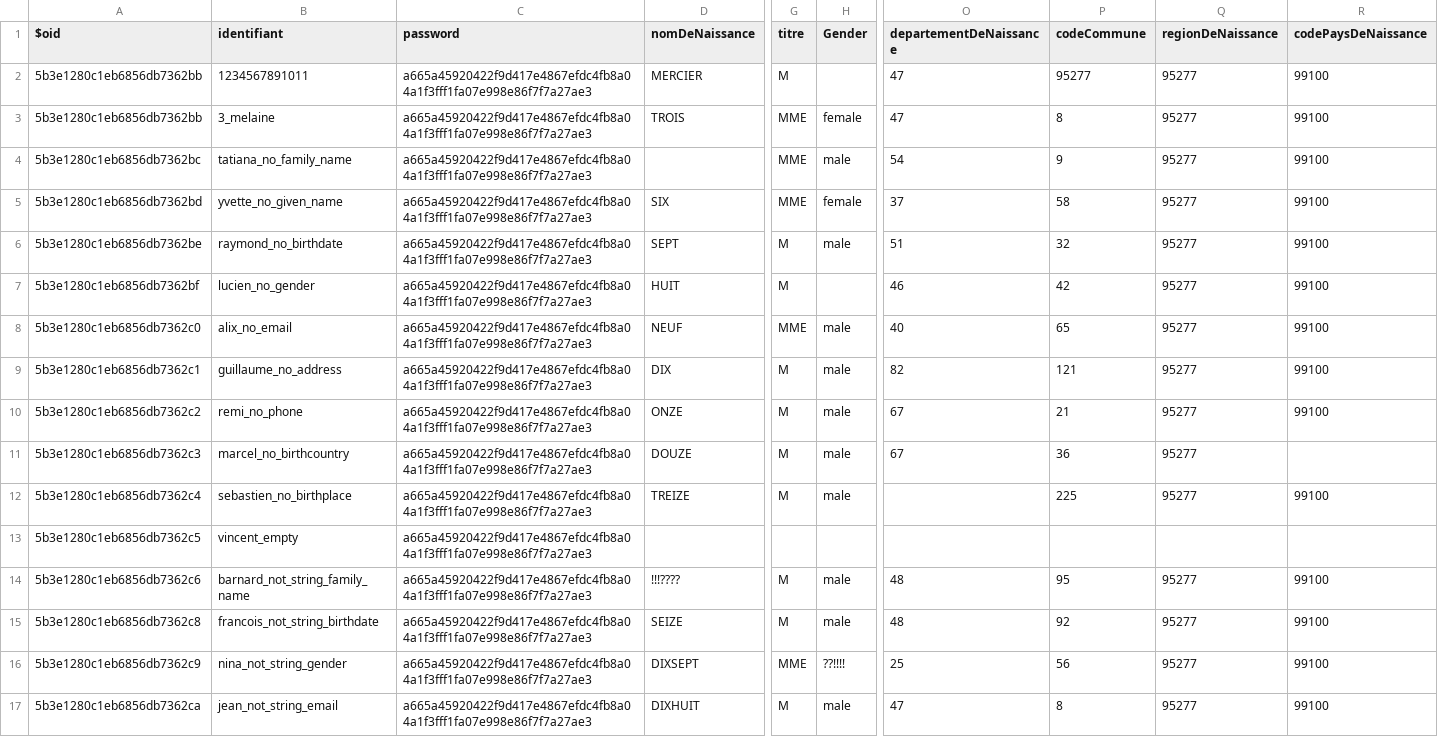
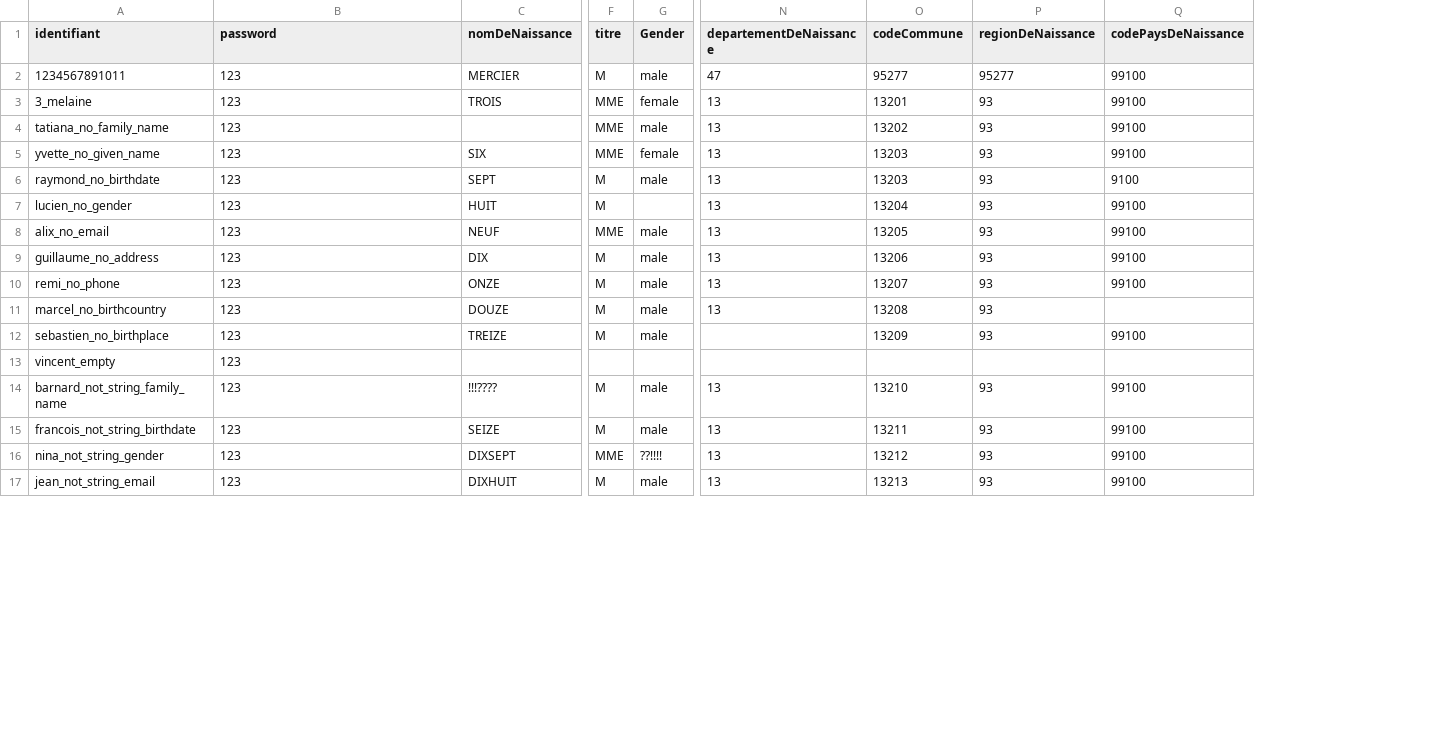
Before and after one commit to smedlej/identity-providers-examples, a CSV file: NodeJSES6/data/database.csv, drawn as a sheet; only a part is shown, gaps mark what is left out; removed rows and columns are numbered as before the commit, all else as after; the diff covers the shown part only; the diff names each change by its address in the sheet, - before the commit and + after, or states it on an @@ line.

Commit message:
Modify csv: replace hash by password value, add INSSE code

```diff
--- a/NodeJSES6/data/database.csv
+++ b/NodeJSES6/data/database.csv
-column A ($oid), rows 2-17: 5b3e1280c1eb6856db7362bb | 5b3e1280c1eb6856db7362bb | 5b3e1280c1eb6856db7362bc | 5b3e1280c1eb6856db7362bd | 5b3e1280c1eb6856db7362be | 5b3e1280c1eb6856db7362bf | 5b3e1280c1eb6856db7362c0 | 5b3e1280c1eb6856db7362c1 | 5b3e1280c1eb6856db7362c2 | 5b3e1280c1eb6856db7362c3 | 5b3e1280c1eb6856db7362c4 | 5b3e1280c1eb6856db7362c5 | 5b3e1280c1eb6856db7362c6 | 5b3e1280c1eb6856db7362c8 | 5b3e1280c1eb6856db7362c9 | 5b3e1280c1eb6856db7362ca
-B2:B17 (password): a665a45920422f9d417e4867efdc4fb8a04a1f3fff1fa07e998e86f7f7a27ae3
+B2:B17 (password): 123
-G2 (Gender): (empty)
+G2 (Gender): male
-N3 (departementDeNaissance): 47
+N3 (departementDeNaissance): 13
-O3 (codeCommune): 8
+O3 (codeCommune): 13201
-P3:P12 (regionDeNaissance): 95277
+P3:P12 (regionDeNaissance): 93
-N4 (departementDeNaissance): 54
+N4 (departementDeNaissance): 13
-O4 (codeCommune): 9
+O4 (codeCommune): 13202
-N5 (departementDeNaissance): 37
+N5 (departementDeNaissance): 13
-O5 (codeCommune): 58
+O5 (codeCommune): 13203
-N6 (departementDeNaissance): 51
+N6 (departementDeNaissance): 13
-O6 (codeCommune): 32
+O6 (codeCommune): 13203
-Q6 (codePaysDeNaissance): 99100
+Q6 (codePaysDeNaissance): 9100
-N7 (departementDeNaissance): 46
+N7 (departementDeNaissance): 13
-O7 (codeCommune): 42
+O7 (codeCommune): 13204
-N8 (departementDeNaissance): 40
+N8 (departementDeNaissance): 13
-O8 (codeCommune): 65
+O8 (codeCommune): 13205
-N9 (departementDeNaissance): 82
+N9 (departementDeNaissance): 13
-O9 (codeCommune): 121
+O9 (codeCommune): 13206
-N10:N11 (departementDeNaissance): 67
+N10:N11 (departementDeNaissance): 13
-O10 (codeCommune): 21
+O10 (codeCommune): 13207
-O11 (codeCommune): 36
+O11 (codeCommune): 13208
-O12 (codeCommune): 225
+O12 (codeCommune): 13209
-N14:N15 (departementDeNaissance): 48
+N14:N15 (departementDeNaissance): 13
-O14 (codeCommune): 95
+O14 (codeCommune): 13210
-P14:P17 (regionDeNaissance): 95277
+P14:P17 (regionDeNaissance): 93
-O15 (codeCommune): 92
+O15 (codeCommune): 13211
-N16 (departementDeNaissance): 25
+N16 (departementDeNaissance): 13
-O16 (codeCommune): 56
+O16 (codeCommune): 13212
-N17 (departementDeNaissance): 47
+N17 (departementDeNaissance): 13
-O17 (codeCommune): 8
+O17 (codeCommune): 13213
```
Also changed, not shown: 22 edited cells elsewhere in this file.
